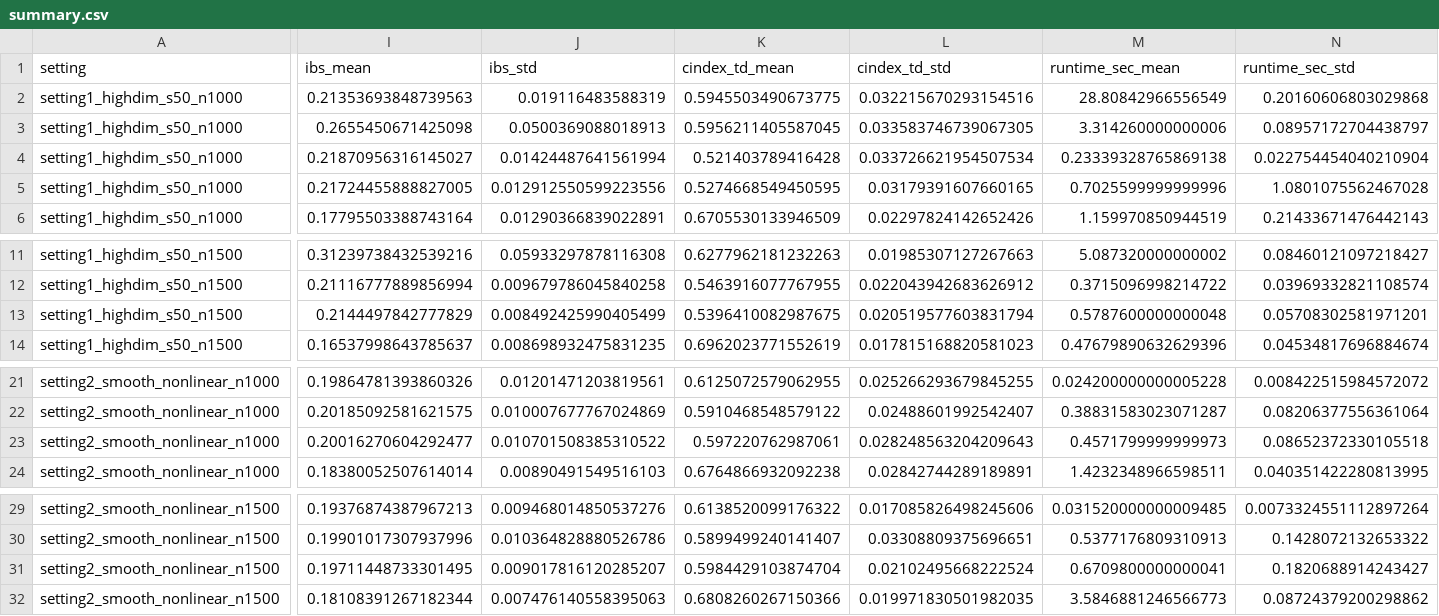
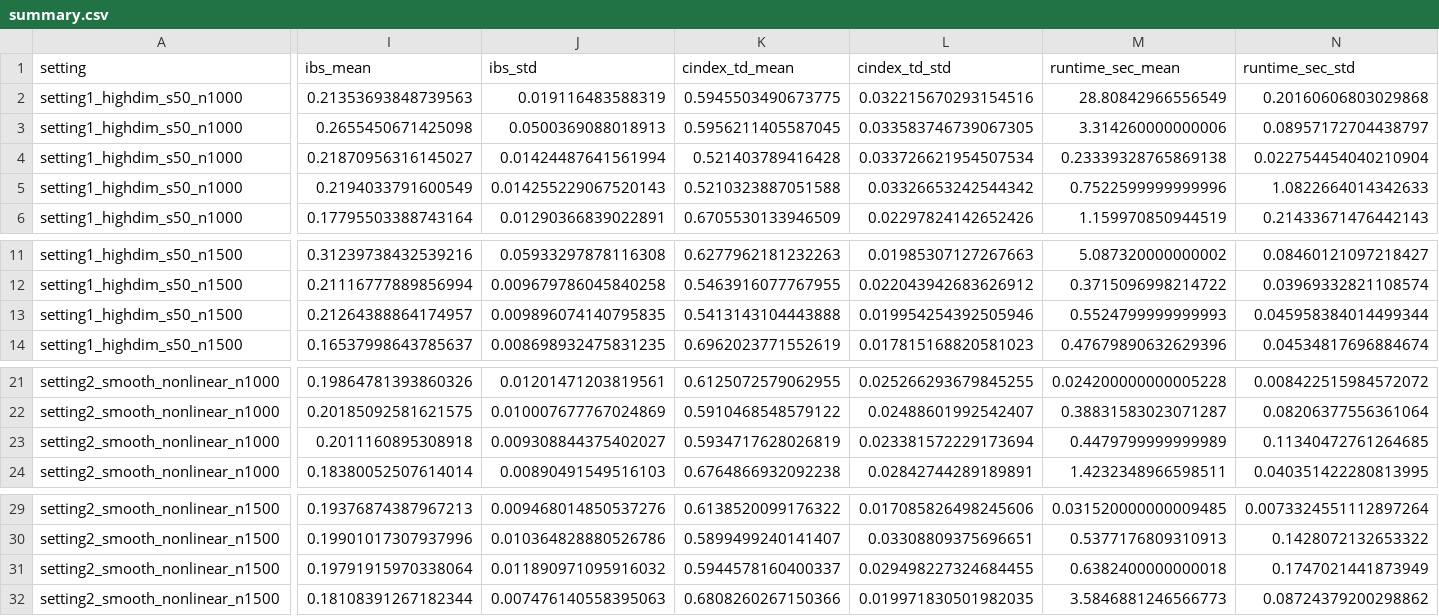
Before and after one commit to songlab-dev/WIRE-computation-review, a CSV file: Survival/results/sensitivity_n1000_n1500/summary.csv, drawn as a sheet; only a part is shown, gaps mark what is left out; the diff names each change by its address in the sheet, - before the commit and + after, or states it on an @@ line.

```diff
--- a/Survival/results/sensitivity_n1000_n1500/summary.csv
+++ b/Survival/results/sensitivity_n1000_n1500/summary.csv
-I5 (ibs_mean): 0.21724455888827005
+I5 (ibs_mean): 0.2194033791600549
-J5 (ibs_std): 0.012912550599223556
+J5 (ibs_std): 0.014255229067520143
-K5 (cindex_td_mean): 0.5274668549450595
+K5 (cindex_td_mean): 0.5210323887051588
-L5 (cindex_td_std): 0.03179391607660165
+L5 (cindex_td_std): 0.03326653242544342
-M5 (runtime_sec_mean): 0.7025599999999996
+M5 (runtime_sec_mean): 0.7522599999999996
-N5 (runtime_sec_std): 1.0801075562467028
+N5 (runtime_sec_std): 1.0822664014342633
-I13 (ibs_mean): 0.2144497842777829
+I13 (ibs_mean): 0.21264388864174957
-J13 (ibs_std): 0.008492425990405499
+J13 (ibs_std): 0.009896074140795835
-K13 (cindex_td_mean): 0.5396410082987675
+K13 (cindex_td_mean): 0.5413143104443888
-L13 (cindex_td_std): 0.020519577603831794
+L13 (cindex_td_std): 0.019954254392505946
-M13 (runtime_sec_mean): 0.5787600000000048
+M13 (runtime_sec_mean): 0.5524799999999993
-N13 (runtime_sec_std): 0.05708302581971201
+N13 (runtime_sec_std): 0.045958384014499344
-I23 (ibs_mean): 0.20016270604292477
+I23 (ibs_mean): 0.2011160895308918
-J23 (ibs_std): 0.010701508385310522
+J23 (ibs_std): 0.009308844375402027
-K23 (cindex_td_mean): 0.597220762987061
+K23 (cindex_td_mean): 0.5934717628026819
-L23 (cindex_td_std): 0.028248563204209643
+L23 (cindex_td_std): 0.023381572229173694
-M23 (runtime_sec_mean): 0.4571799999999973
+M23 (runtime_sec_mean): 0.4479799999999989
-N23 (runtime_sec_std): 0.08652372330105518
+N23 (runtime_sec_std): 0.11340472761264685
-I31 (ibs_mean): 0.19711448733301495
+I31 (ibs_mean): 0.19791915970338064
-J31 (ibs_std): 0.009017816120285207
+J31 (ibs_std): 0.011890971095916032
-K31 (cindex_td_mean): 0.5984429103874704
+K31 (cindex_td_mean): 0.5944578160400337
-L31 (cindex_td_std): 0.02102495668222524
+L31 (cindex_td_std): 0.029498227324684455
-M31 (runtime_sec_mean): 0.6709800000000041
+M31 (runtime_sec_mean): 0.6382400000000018
-N31 (runtime_sec_std): 0.1820688914243427
+N31 (runtime_sec_std): 0.1747021441873949
```
Also changed, not shown: Survival/results/main_n500/all_results.csv, Survival/results/main_n500/summary.csv, 6 other files.
